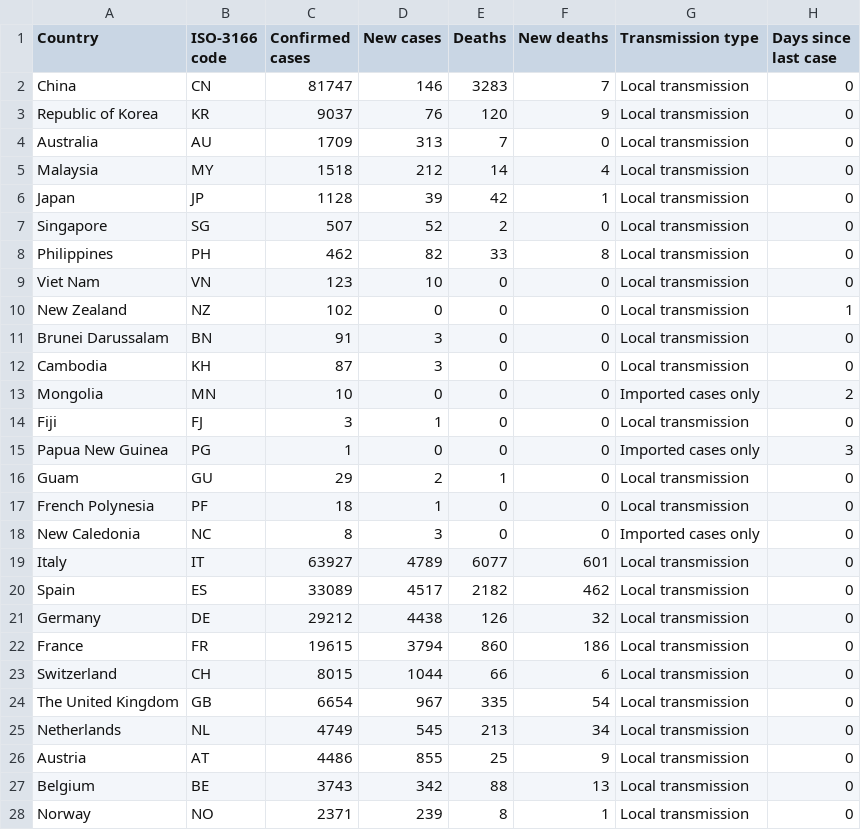
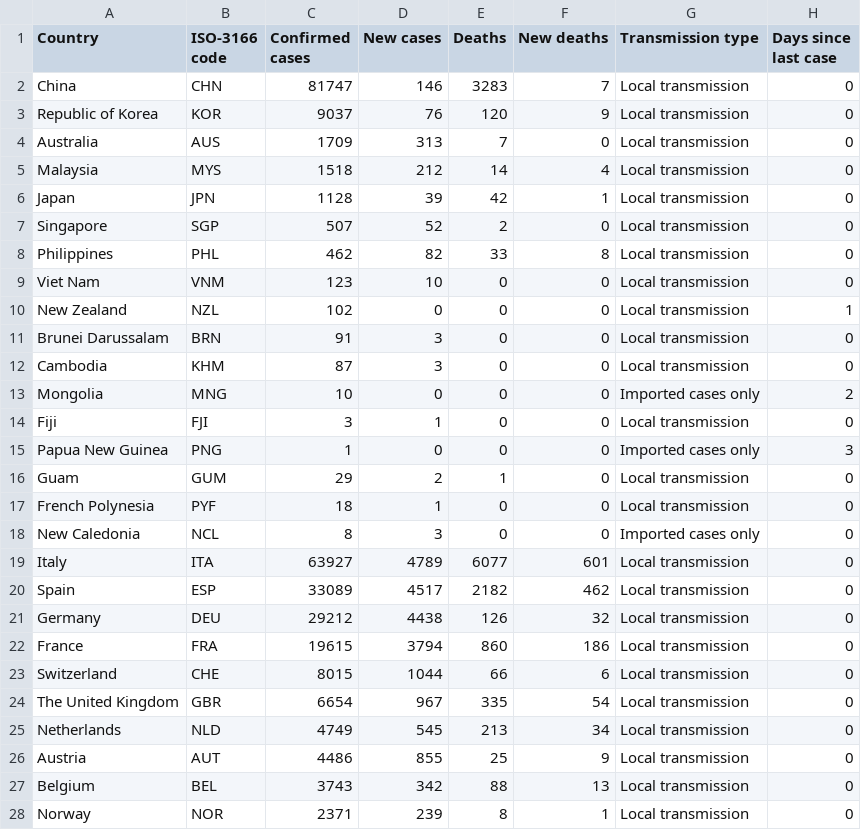
Before and after one commit to gibello/whocovid19, a CSV file: data/csv/20200324-sitrep-64-covid-19.csv, drawn as a sheet; only a part is shown; the diff covers the shown part only.

Commit message:
Country codes switched to ISO-3166 alpha3

```diff
--- a/data/csv/20200324-sitrep-64-covid-19.csv
+++ b/data/csv/20200324-sitrep-64-covid-19.csv
@@ -1,28 +1,28 @@
 Country,ISO-3166 code,Confirmed cases,New cases,Deaths,New deaths,Transmission type,Days since last case
-China,CN,81747,146,3283,7,Local transmission,0
-Republic of Korea,KR,9037,76,120,9,Local transmission,0
-Australia,AU,1709,313,7,0,Local transmission,0
-Malaysia,MY,1518,212,14,4,Local transmission,0
-Japan,JP,1128,39,42,1,Local transmission,0
-Singapore,SG,507,52,2,0,Local transmission,0
-Philippines,PH,462,82,33,8,Local transmission,0
-Viet Nam,VN,123,10,0,0,Local transmission,0
-New Zealand,NZ,102,0,0,0,Local transmission,1
-Brunei Darussalam,BN,91,3,0,0,Local transmission,0
-Cambodia,KH,87,3,0,0,Local transmission,0
-Mongolia,MN,10,0,0,0,Imported cases only,2
-Fiji,FJ,3,1,0,0,Local transmission,0
-Papua New Guinea,PG,1,0,0,0,Imported cases only,3
-Guam,GU,29,2,1,0,Local transmission,0
-French Polynesia,PF,18,1,0,0,Local transmission,0
-New Caledonia,NC,8,3,0,0,Imported cases only,0
-Italy,IT,63927,4789,6077,601,Local transmission,0
-Spain,ES,33089,4517,2182,462,Local transmission,0
-Germany,DE,29212,4438,126,32,Local transmission,0
-France,FR,19615,3794,860,186,Local transmission,0
-Switzerland,CH,8015,1044,66,6,Local transmission,0
-The United Kingdom,GB,6654,967,335,54,Local transmission,0
-Netherlands,NL,4749,545,213,34,Local transmission,0
-Austria,AT,4486,855,25,9,Local transmission,0
-Belgium,BE,3743,342,88,13,Local transmission,0
-Norway,NO,2371,239,8,1,Local transmission,0
+China,CHN,81747,146,3283,7,Local transmission,0
+Republic of Korea,KOR,9037,76,120,9,Local transmission,0
+Australia,AUS,1709,313,7,0,Local transmission,0
+Malaysia,MYS,1518,212,14,4,Local transmission,0
+Japan,JPN,1128,39,42,1,Local transmission,0
+Singapore,SGP,507,52,2,0,Local transmission,0
+Philippines,PHL,462,82,33,8,Local transmission,0
+Viet Nam,VNM,123,10,0,0,Local transmission,0
+New Zealand,NZL,102,0,0,0,Local transmission,1
+Brunei Darussalam,BRN,91,3,0,0,Local transmission,0
+Cambodia,KHM,87,3,0,0,Local transmission,0
+Mongolia,MNG,10,0,0,0,Imported cases only,2
+Fiji,FJI,3,1,0,0,Local transmission,0
+Papua New Guinea,PNG,1,0,0,0,Imported cases only,3
+Guam,GUM,29,2,1,0,Local transmission,0
+French Polynesia,PYF,18,1,0,0,Local transmission,0
+New Caledonia,NCL,8,3,0,0,Imported cases only,0
+Italy,ITA,63927,4789,6077,601,Local transmission,0
+Spain,ESP,33089,4517,2182,462,Local transmission,0
+Germany,DEU,29212,4438,126,32,Local transmission,0
+France,FRA,19615,3794,860,186,Local transmission,0
+Switzerland,CHE,8015,1044,66,6,Local transmission,0
+The United Kingdom,GBR,6654,967,335,54,Local transmission,0
+Netherlands,NLD,4749,545,213,34,Local transmission,0
+Austria,AUT,4486,855,25,9,Local transmission,0
+Belgium,BEL,3743,342,88,13,Local transmission,0
+Norway,NOR,2371,239,8,1,Local transmission,0
```
Also changed, not shown: 167 edited cells elsewhere in this file, data/csv/20200319-sitrep-59-covid-19.csv, data/csv/20200320-sitrep-60-covid-19.csv, 28 other files.
